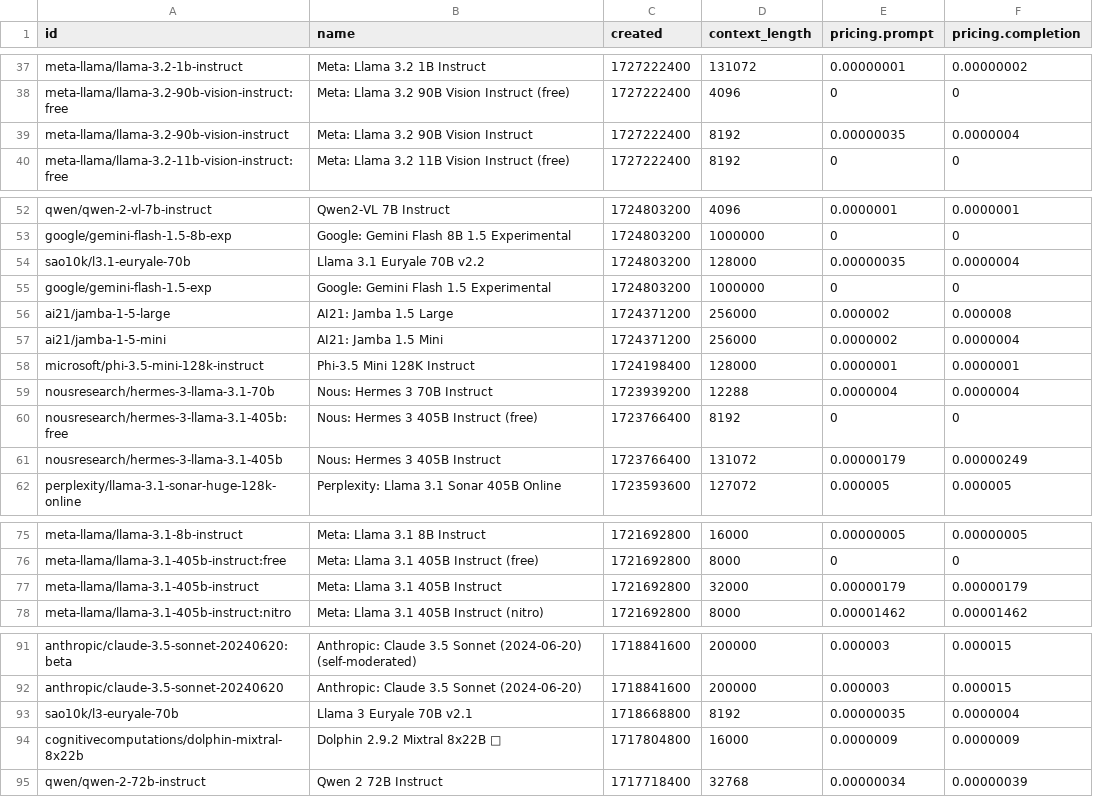
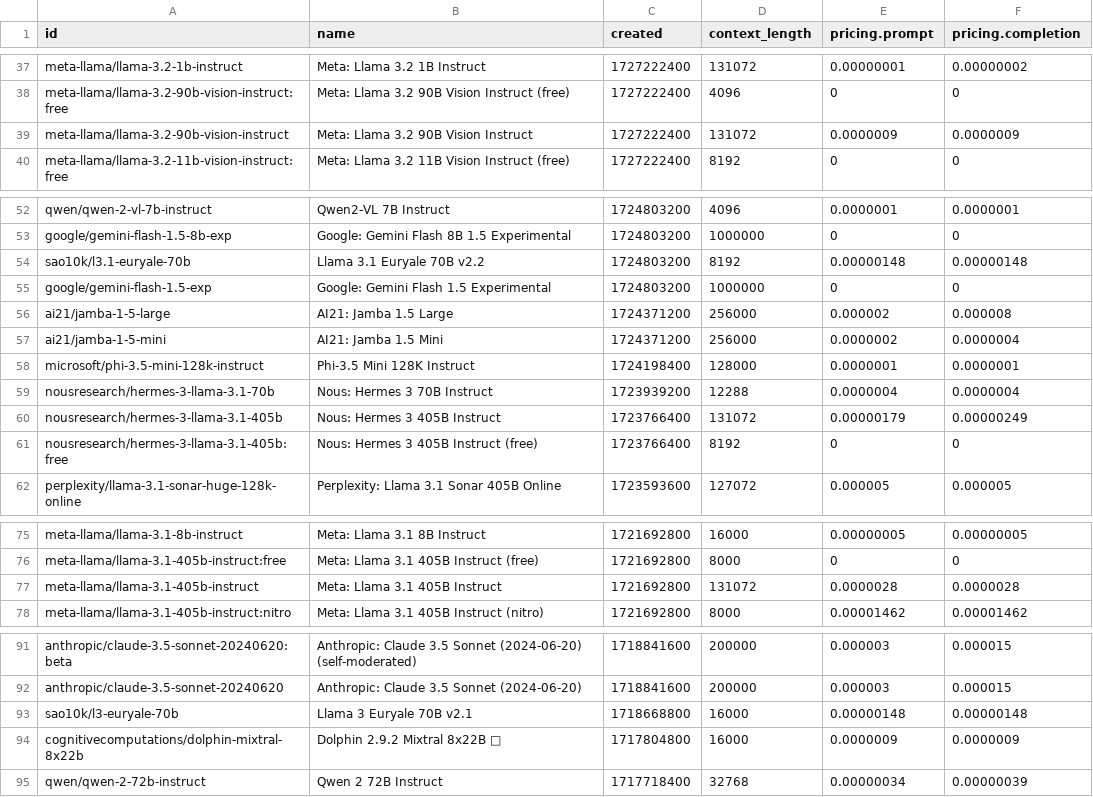
Before and after one commit to jvrck/openrouterlist, a CSV file: data/output.csv, drawn as a sheet; only a part is shown, gaps mark what is left out.

```diff
--- a/data/output.csv
+++ b/data/output.csv
@@ -38,3 +38,3 @@ id,name,created,context_length,pricing.prompt,pricing.completion
 "meta-llama/llama-3.2-90b-vision-instruct:free","Meta: Llama 3.2 90B Vision Instruct (free)",1727222400,4096,"0","0"
-"meta-llama/llama-3.2-90b-vision-instruct","Meta: Llama 3.2 90B Vision Instruct",1727222400,8192,"0.00000035","0.0000004"
+"meta-llama/llama-3.2-90b-vision-instruct","Meta: Llama 3.2 90B Vision Instruct",1727222400,131072,"0.0000009","0.0000009"
 "meta-llama/llama-3.2-11b-vision-instruct:free","Meta: Llama 3.2 11B Vision Instruct (free)",1727222400,8192,"0","0"
@@ -53,3 +53,3 @@ id,name,created,context_length,pricing.prompt,pricing.completion
 "google/gemini-flash-1.5-8b-exp","Google: Gemini Flash 8B 1.5 Experimental",1724803200,1000000,"0","0"
-"sao10k/l3.1-euryale-70b","Llama 3.1 Euryale 70B v2.2",1724803200,128000,"0.00000035","0.0000004"
+"sao10k/l3.1-euryale-70b","Llama 3.1 Euryale 70B v2.2",1724803200,8192,"0.00000148","0.00000148"
 "google/gemini-flash-1.5-exp","Google: Gemini Flash 1.5 Experimental",1724803200,1000000,"0","0"
@@ -59,4 +59,4 @@ id,name,created,context_length,pricing.prompt,pricing.completion
 "nousresearch/hermes-3-llama-3.1-70b","Nous: Hermes 3 70B Instruct",1723939200,12288,"0.0000004","0.0000004"
+"nousresearch/hermes-3-llama-3.1-405b","Nous: Hermes 3 405B Instruct",1723766400,131072,"0.00000179","0.00000249"
 "nousresearch/hermes-3-llama-3.1-405b:free","Nous: Hermes 3 405B Instruct (free)",1723766400,8192,"0","0"
-"nousresearch/hermes-3-llama-3.1-405b","Nous: Hermes 3 405B Instruct",1723766400,131072,"0.00000179","0.00000249"
 "perplexity/llama-3.1-sonar-huge-128k-online","Perplexity: Llama 3.1 Sonar 405B Online",1723593600,127072,"0.000005","0.000005"
@@ -76,3 +76,3 @@ id,name,created,context_length,pricing.prompt,pricing.completion
 "meta-llama/llama-3.1-405b-instruct:free","Meta: Llama 3.1 405B Instruct (free)",1721692800,8000,"0","0"
-"meta-llama/llama-3.1-405b-instruct","Meta: Llama 3.1 405B Instruct",1721692800,32000,"0.00000179","0.00000179"
+"meta-llama/llama-3.1-405b-instruct","Meta: Llama 3.1 405B Instruct",1721692800,131072,"0.0000028","0.0000028"
 "meta-llama/llama-3.1-405b-instruct:nitro","Meta: Llama 3.1 405B Instruct (nitro)",1721692800,8000,"0.00001462","0.00001462"
@@ -92,3 +92,3 @@ id,name,created,context_length,pricing.prompt,pricing.completion
 "anthropic/claude-3.5-sonnet-20240620","Anthropic: Claude 3.5 Sonnet (2024-06-20)",1718841600,200000,"0.000003","0.000015"
-"sao10k/l3-euryale-70b","Llama 3 Euryale 70B v2.1",1718668800,8192,"0.00000035","0.0000004"
+"sao10k/l3-euryale-70b","Llama 3 Euryale 70B v2.1",1718668800,16000,"0.00000148","0.00000148"
 "cognitivecomputations/dolphin-mixtral-8x22b","Dolphin 2.9.2 Mixtral 8x22B 🐬",1717804800,16000,"0.0000009","0.0000009"
```
Also changed, not shown: 2 other files.
